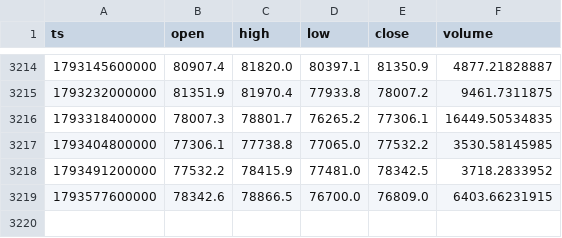
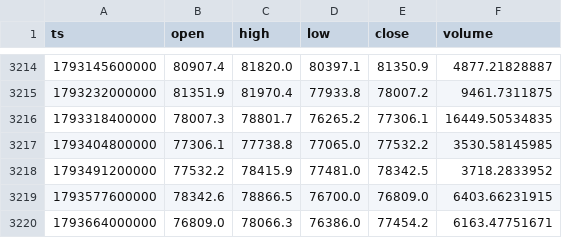
Before and after one commit to huvan9527-a11y/crypto-advisor, a CSV file: data/BTC_1d.csv, drawn as a sheet; only a part is shown, gaps mark what is left out.

```diff
--- a/data/BTC_1d.csv
+++ b/data/BTC_1d.csv
@@ -3219 +3219,2 @@ ts,open,high,low,close,volume
 1793577600000,78342.6,78866.5,76700.0,76809.0,6403.66231915
+1793664000000,76809.0,78066.3,76386.0,77454.2,6163.47751671
```
Also changed, not shown: data/ETH_1d.csv, 3 other files.
